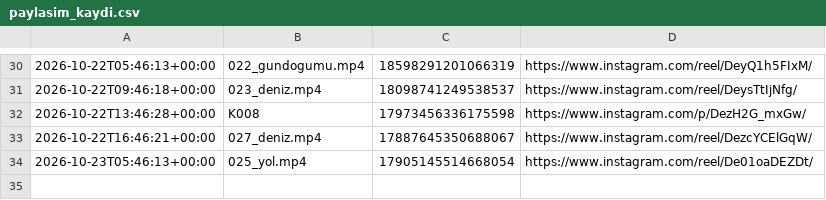
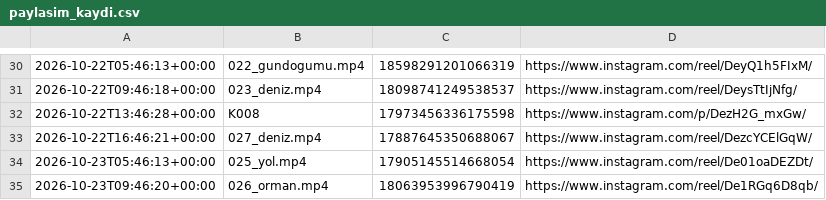
Before and after one commit to colaktanerahmet-sys/kendine-sozver, a CSV file: durum/paylasim_kaydi.csv, drawn as a sheet; only a part is shown, gaps mark what is left out; the diff names each change by its address in the sheet, - before the commit and + after, or states it on an @@ line.

Commit message:
durum: oto 2026-10-23

```diff
--- a/durum/paylasim_kaydi.csv
+++ b/durum/paylasim_kaydi.csv
+row 35: 2026-10-23T09:46:20+00:00 | 026_orman.mp4 | 18063953996790419 | https://www.instagram.com/reel/De1RGq6D8qb/
```
